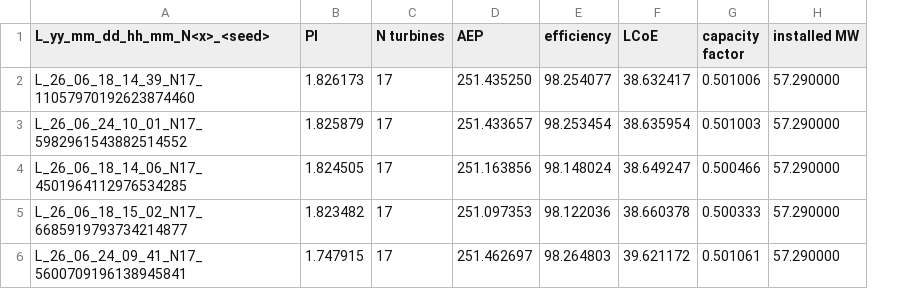
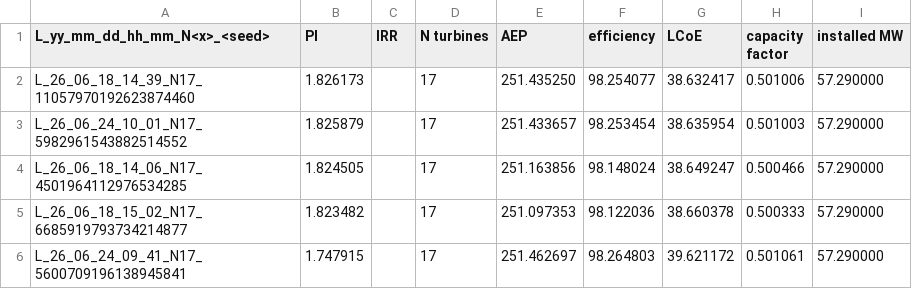
Before and after one commit to GeorgeLeatherby/design-of-wind-farms, a CSV file: waidmannsheil/results/waidmannsheil_ranking_pi.csv, drawn as a sheet; the diff names each change by its address in the sheet, - before the commit and + after, or states it on an @@ line.

Commit message:
clean working tree

```diff
--- a/waidmannsheil/results/waidmannsheil_ranking_pi.csv
+++ b/waidmannsheil/results/waidmannsheil_ranking_pi.csv
+column C (IRR), empty
```
